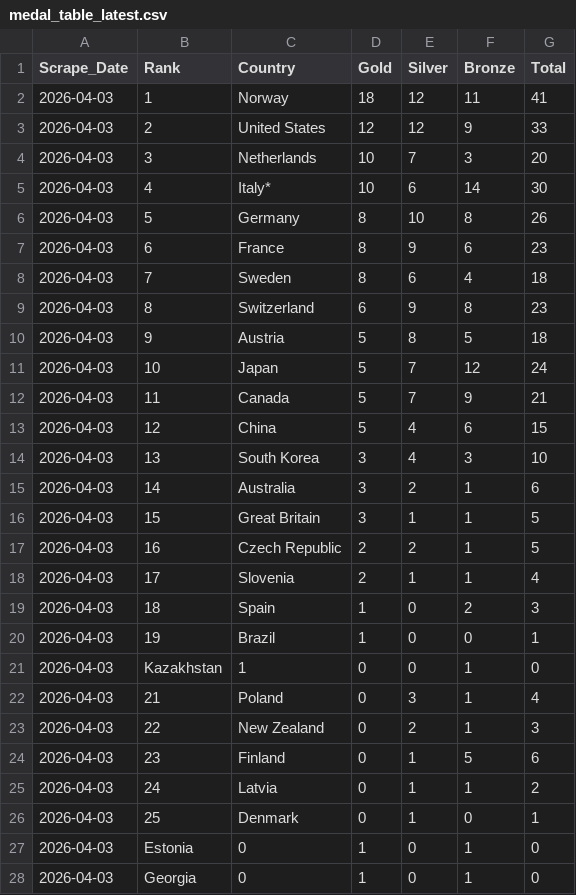
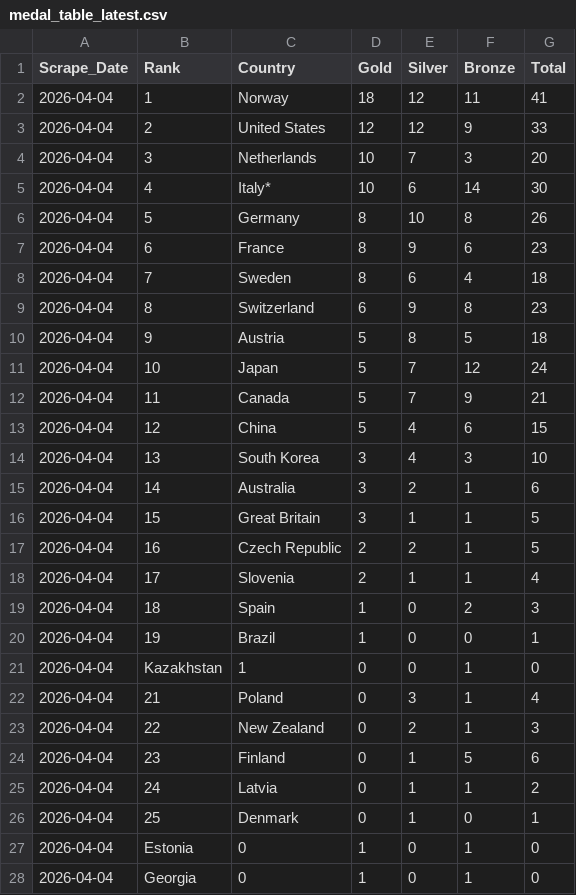
Before and after one commit to nrpelberg/cortina_medals_count, a CSV file: data/medal_table_latest.csv, drawn as a sheet; only a part is shown; the diff covers the shown part only.

Commit message:
deploy: cda9ce945c9da4a91eaad875841fcd3f1ce3a227

```diff
--- a/data/medal_table_latest.csv
+++ b/data/medal_table_latest.csv
@@ -1,28 +1,28 @@
 Scrape_Date,Rank,Country,Gold,Silver,Bronze,Total
-2026-04-03,1,Norway,18,12,11,41
-2026-04-03,2,United States,12,12,9,33
-2026-04-03,3,Netherlands,10,7,3,20
-2026-04-03,4,Italy*,10,6,14,30
-2026-04-03,5,Germany,8,10,8,26
-2026-04-03,6,France,8,9,6,23
-2026-04-03,7,Sweden,8,6,4,18
-2026-04-03,8,Switzerland,6,9,8,23
-2026-04-03,9,Austria,5,8,5,18
-2026-04-03,10,Japan,5,7,12,24
-2026-04-03,11,Canada,5,7,9,21
-2026-04-03,12,China,5,4,6,15
-2026-04-03,13,South Korea,3,4,3,10
-2026-04-03,14,Australia,3,2,1,6
-2026-04-03,15,Great Britain,3,1,1,5
-2026-04-03,16,Czech Republic,2,2,1,5
-2026-04-03,17,Slovenia,2,1,1,4
-2026-04-03,18,Spain,1,0,2,3
-2026-04-03,19,Brazil,1,0,0,1
-2026-04-03,Kazakhstan,1,0,0,1,0
-2026-04-03,21,Poland,0,3,1,4
-2026-04-03,22,New Zealand,0,2,1,3
-2026-04-03,23,Finland,0,1,5,6
-2026-04-03,24,Latvia,0,1,1,2
-2026-04-03,25,Denmark,0,1,0,1
-2026-04-03,Estonia,0,1,0,1,0
-2026-04-03,Georgia,0,1,0,1,0
+2026-04-04,1,Norway,18,12,11,41
+2026-04-04,2,United States,12,12,9,33
+2026-04-04,3,Netherlands,10,7,3,20
+2026-04-04,4,Italy*,10,6,14,30
+2026-04-04,5,Germany,8,10,8,26
+2026-04-04,6,France,8,9,6,23
+2026-04-04,7,Sweden,8,6,4,18
+2026-04-04,8,Switzerland,6,9,8,23
+2026-04-04,9,Austria,5,8,5,18
+2026-04-04,10,Japan,5,7,12,24
+2026-04-04,11,Canada,5,7,9,21
+2026-04-04,12,China,5,4,6,15
+2026-04-04,13,South Korea,3,4,3,10
+2026-04-04,14,Australia,3,2,1,6
+2026-04-04,15,Great Britain,3,1,1,5
+2026-04-04,16,Czech Republic,2,2,1,5
+2026-04-04,17,Slovenia,2,1,1,4
+2026-04-04,18,Spain,1,0,2,3
+2026-04-04,19,Brazil,1,0,0,1
+2026-04-04,Kazakhstan,1,0,0,1,0
+2026-04-04,21,Poland,0,3,1,4
+2026-04-04,22,New Zealand,0,2,1,3
+2026-04-04,23,Finland,0,1,5,6
+2026-04-04,24,Latvia,0,1,1,2
+2026-04-04,25,Denmark,0,1,0,1
+2026-04-04,Estonia,0,1,0,1,0
+2026-04-04,Georgia,0,1,0,1,0
```
Also changed, not shown: 3 edited cells elsewhere in this file.
